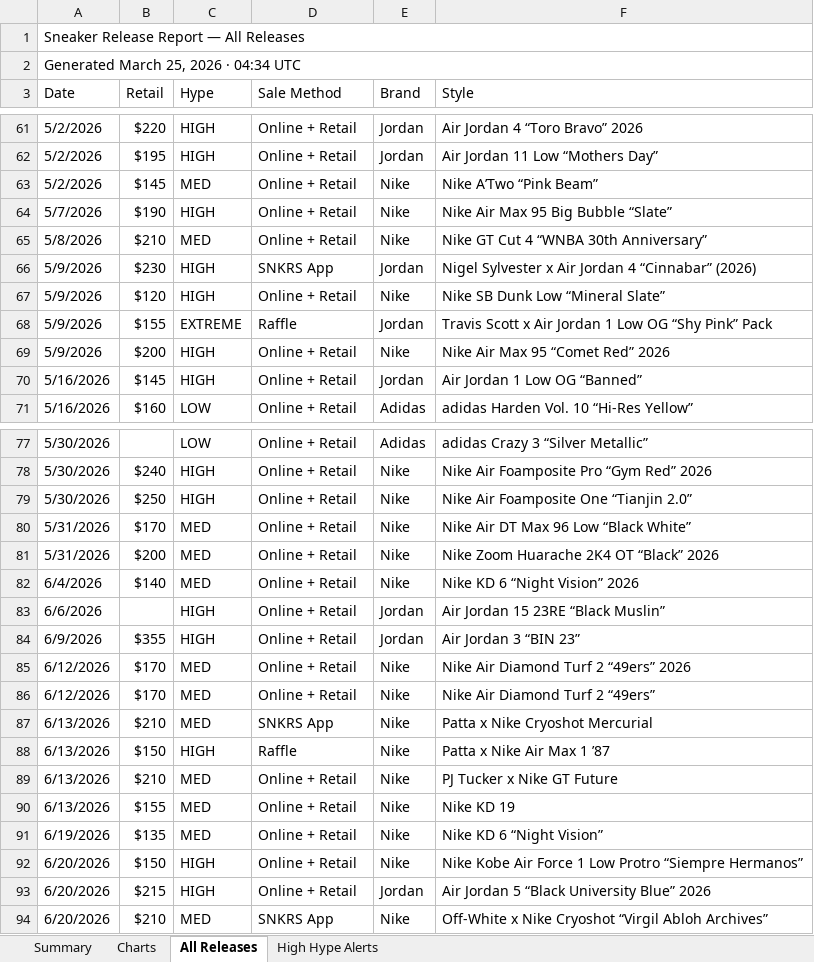
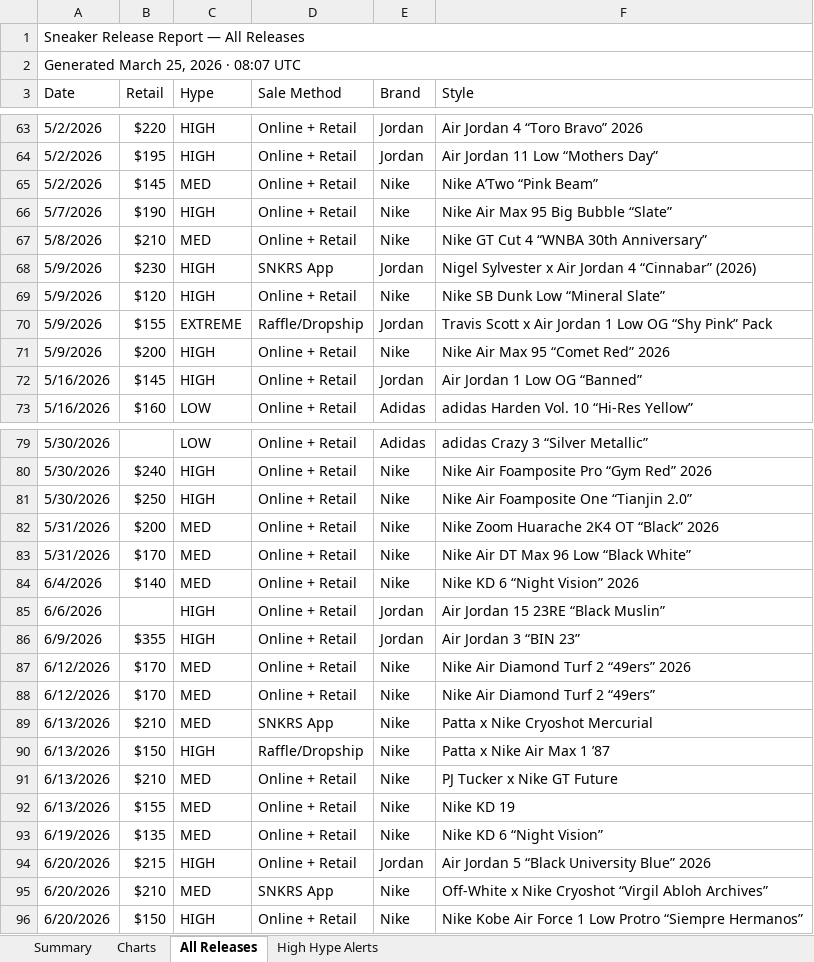
Before and after one commit to lordnader2002-sudo/Shoe-Tracker-v2, an Excel workbook: docs/data/sneaker_releases.xlsx, sheet All Releases, drawn as a sheet; only a part is shown, gaps mark what is left out; values as stored, in another font and other column widths than the file's, no cell formats; addresses are those after the commit; the diff covers the shown part only; the diff names each change by its address in the sheet, - before the commit and + after, or states it on an @@ line.

```diff
--- a/docs/data/sneaker_releases.xlsx (sheet All Releases)
+++ b/docs/data/sneaker_releases.xlsx (sheet All Releases)
-A2 (Date): Generated March 25, 2026 · 04:34 UTC
+A2 (Date): Generated March 25, 2026 · 08:07 UTC
-D70 (Sale Method): Raffle
+D70 (Sale Method): Raffle/Dropship
@@ row 81 moved to row 82: 5/31/2026 @@
-D90 (Sale Method): Raffle
+D90 (Sale Method): Raffle/Dropship
@@ row 92 moved to row 96: 6/20/2026 @@
```
Also changed, not shown: 4 added rows, 2 removed rows, 2 moved rows and 1 edited cell elsewhere in this sheet, sheet Summary, sheet High Hype Alerts, sheet Charts, cell formats, reports/sneaker_releases.xlsx, 1 other file.
